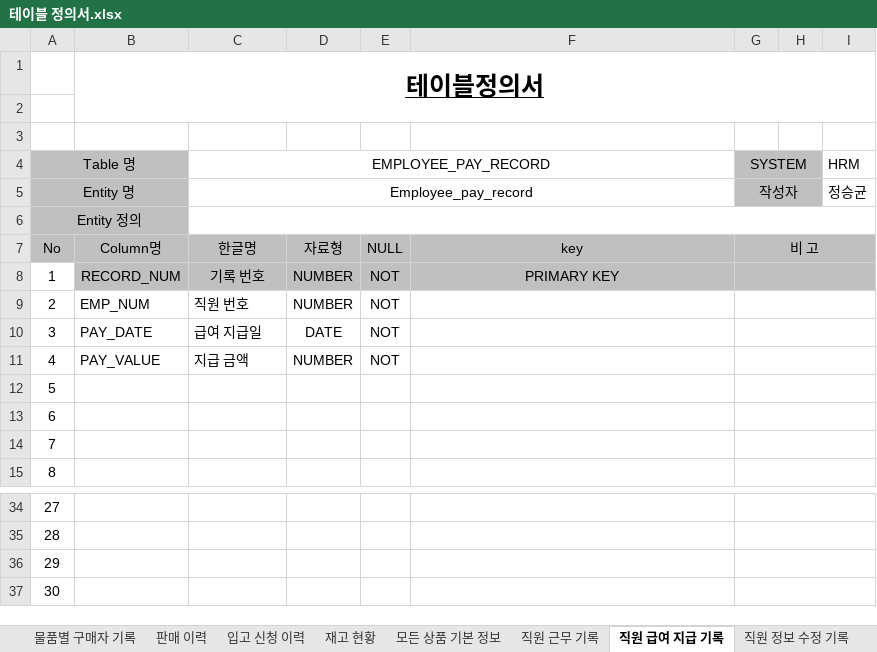
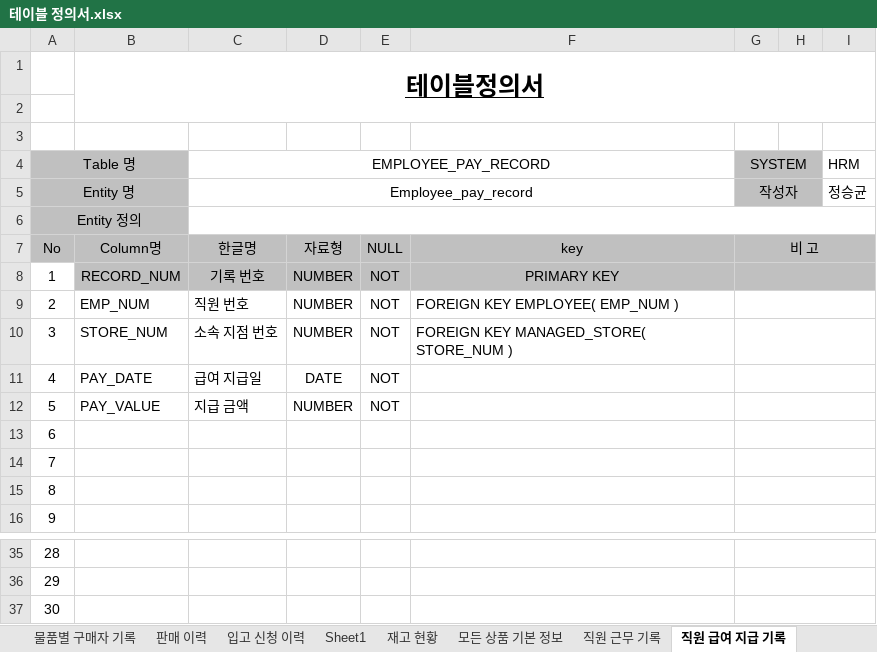
Before and after one commit to shadow98a/TJSManager, an Excel workbook: documents/테이블 정의서.xlsx, sheet 직원 급여 지급 기록, drawn as a sheet; only a part is shown, gaps mark what is left out; values as stored, in another font and other column widths than the file's, no borders; removed rows and columns are numbered as before the commit, all else as after; the diff names each change by its address in the sheet, - before the commit and + after, or states it on an @@ line.

Commit message:
modify documents/테이블정의서, add foreign key / managed_store_information

```diff
--- a/documents/테이블 정의서.xlsx (sheet 직원 급여 지급 기록)
+++ b/documents/테이블 정의서.xlsx (sheet 직원 급여 지급 기록)
+sheet tab: Sheet1
-F9: (empty)
+F9: FOREIGN KEY EMPLOYEE( EMP_NUM )
+row 10: 3 | STORE_NUM | 소속 지점 번호 | NUMBER | NOT | FOREIGN KEY MANAGED_STORE( STORE_NUM )
@@ column A (Table 명) renumbered between rows 11 and 37 @@
-row 37: 30
```
Also changed, not shown: sheet 직원 정보 수정 기록, sheet 직원 인사 평가, sheet 직원 기본 정보, sheet 재고 현황, sheet 멤버쉽 고객 구매 이력, sheet 입고 신청 이력, 5 more sheets, documents/요구사항정의서.xlsx.
